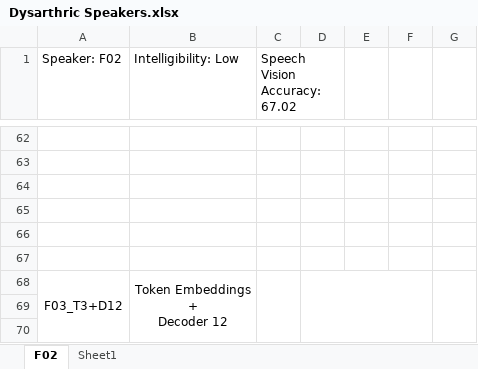
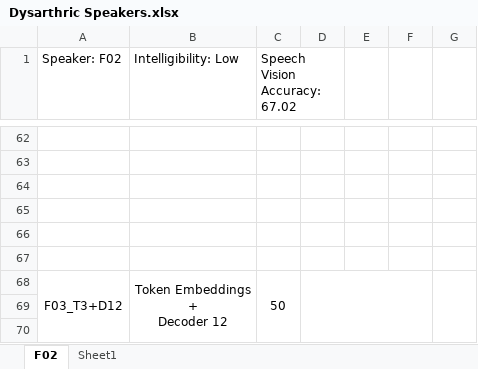
Before and after one commit to dshah1901/P4P-Transformer-ASR-for-Dysarthric-Spech, an Excel workbook: Dysarthric Speakers.xlsx, sheet F02, drawn as a sheet; only a part is shown, gaps mark what is left out; values as stored, in another font and other column widths than the file's, no borders; charts and pictures not drawn; the diff names each change by its address in the sheet, - before the commit and + after, or states it on an @@ line.

```diff
--- a/Dysarthric Speakers.xlsx (sheet F02)
+++ b/Dysarthric Speakers.xlsx (sheet F02)
-C68 (Speech Vision Accuracy: 67.02): (empty)
+C68 (Speech Vision Accuracy: 67.02): 50
```
Also changed, not shown: sheet Sheet1, formulas that keep their value, charts or pictures, ASR Results.xlsx, Epoch Accuracy.xlsx, 3 other files.
